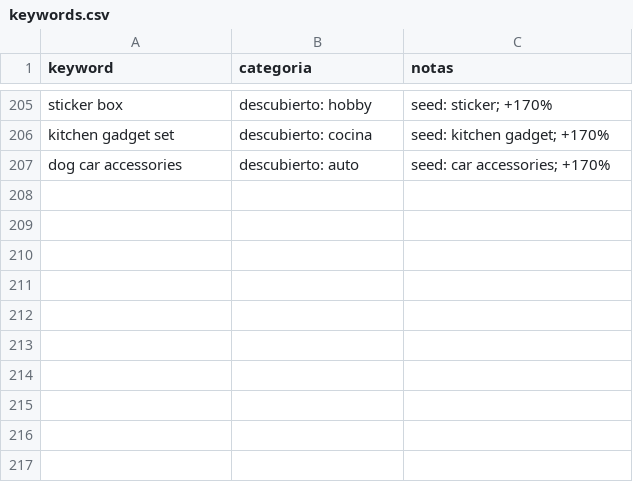
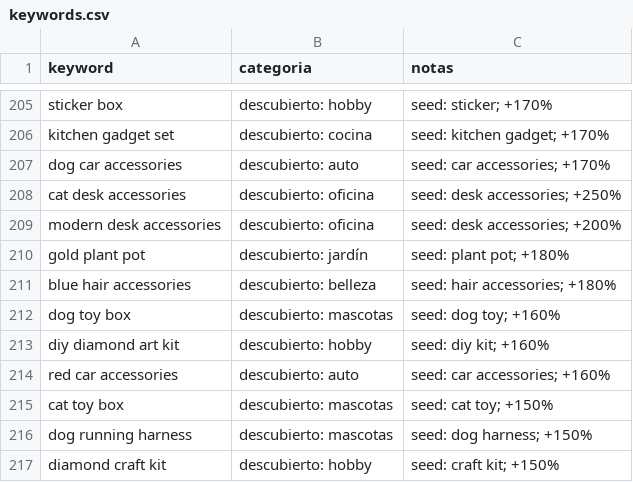
Before and after one commit to infoboy27/weaverslogistic, a CSV file: data/keywords.csv, drawn as a sheet; only a part is shown, gaps mark what is left out.

```diff
--- a/data/keywords.csv
+++ b/data/keywords.csv
@@ -207 +207,11 @@ kitchen gadget set,descubierto: cocina,seed: kitchen gadget; +170%
 dog car accessories,descubierto: auto,seed: car accessories; +170%
+cat desk accessories,descubierto: oficina,seed: desk accessories; +250%
+modern desk accessories,descubierto: oficina,seed: desk accessories; +200%
+gold plant pot,descubierto: jardín,seed: plant pot; +180%
+blue hair accessories,descubierto: belleza,seed: hair accessories; +180%
+dog toy box,descubierto: mascotas,seed: dog toy; +160%
+diy diamond art kit,descubierto: hobby,seed: diy kit; +160%
+red car accessories,descubierto: auto,seed: car accessories; +160%
+cat toy box,descubierto: mascotas,seed: cat toy; +150%
+dog running harness,descubierto: mascotas,seed: dog harness; +150%
+diamond craft kit,descubierto: hobby,seed: craft kit; +150%
```
Also changed, not shown: data/discovery.csv, data/ranking.csv, 11 other files.
